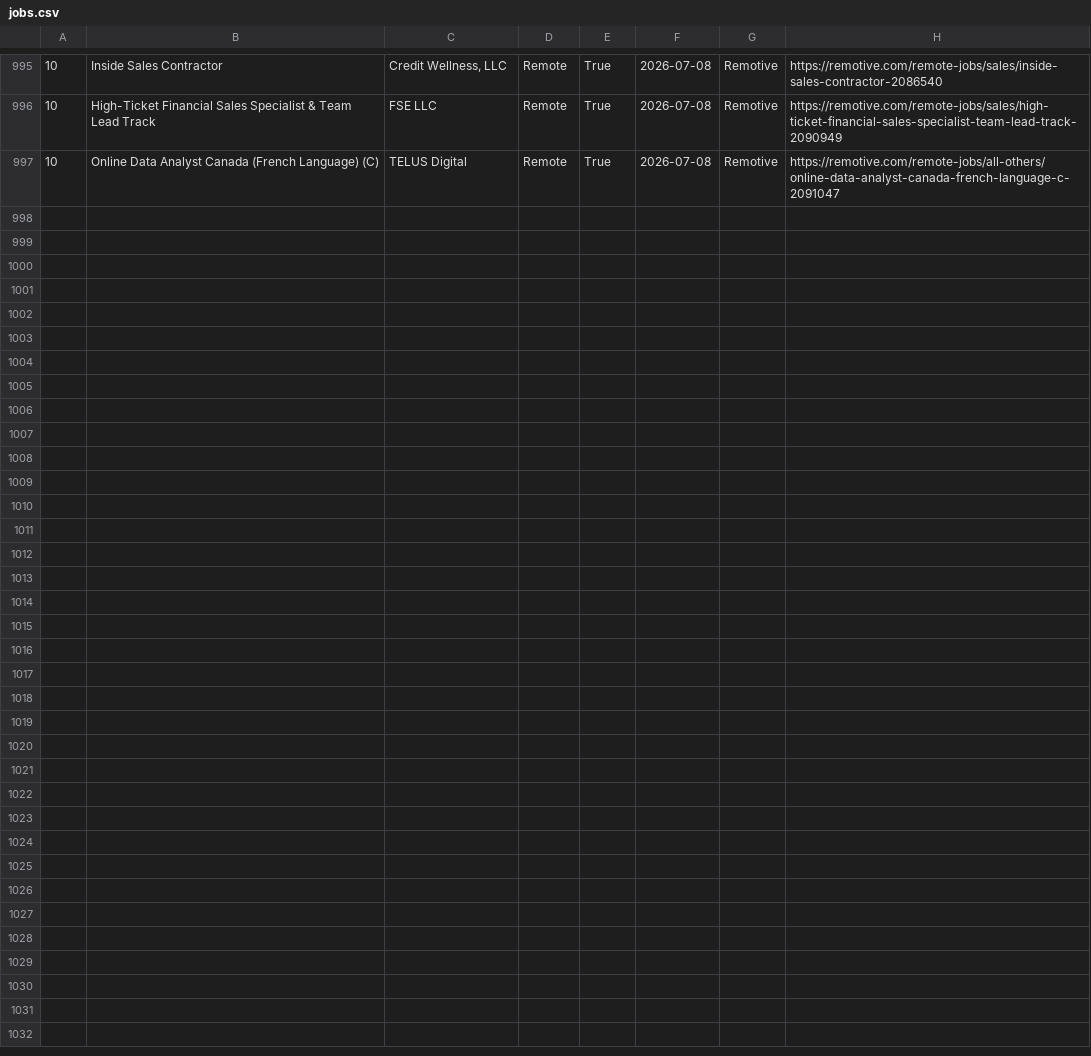
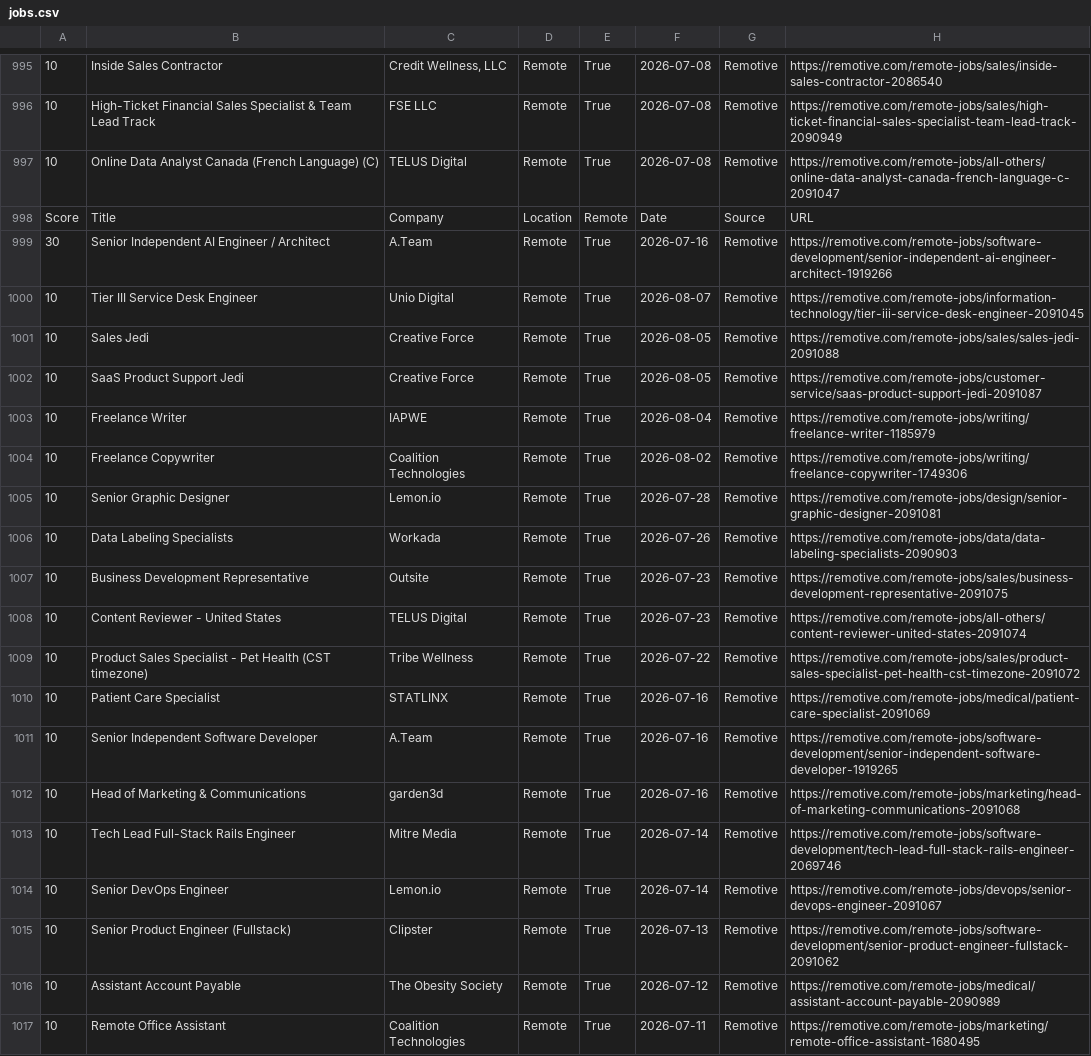
Before and after one commit to hamedmit/JobScraper, a CSV file: output/reports/jobs.csv, drawn as a sheet; only a part is shown, gaps mark what is left out; the diff names each change by its address in the sheet, - before the commit and + after, or states it on an @@ line.

```diff
--- a/output/reports/jobs.csv
+++ b/output/reports/jobs.csv
+row 998: Score | Title | Company | Location | Remote | Date | Source | URL
+row 999: 30 | Senior Independent AI Engineer / Architect | A.Team | Remote | True | 2026-07-16 | Remotive | https://remotive.com/remote-jobs/software-development/senior-independent-ai-engineer-architect-1919266
+row 1000: 10 | Tier III Service Desk Engineer | Unio Digital | Remote | True | 2026-08-07 | Remotive | https://remotive.com/remote-jobs/information-technology/tier-iii-service-desk-engineer-2091045
+row 1001: 10 | Sales Jedi | Creative Force | Remote | True | 2026-08-05 | Remotive | https://remotive.com/remote-jobs/sales/sales-jedi-2091088
+row 1002: 10 | SaaS Product Support Jedi | Creative Force | Remote | True | 2026-08-05 | Remotive | https://remotive.com/remote-jobs/customer-service/saas-product-support-jedi-2091087
+row 1003: 10 | Freelance Writer | IAPWE | Remote | True | 2026-08-04 | Remotive | https://remotive.com/remote-jobs/writing/freelance-writer-1185979
+row 1004: 10 | Freelance Copywriter | Coalition Technologies | Remote | True | 2026-08-02 | Remotive | https://remotive.com/remote-jobs/writing/freelance-copywriter-1749306
+row 1005: 10 | Senior Graphic Designer | Lemon.io | Remote | True | 2026-07-28 | Remotive | https://remotive.com/remote-jobs/design/senior-graphic-designer-2091081
+row 1006: 10 | Data Labeling Specialists | Workada | Remote | True | 2026-07-26 | Remotive | https://remotive.com/remote-jobs/data/data-labeling-specialists-2090903
+row 1007: 10 | Business Development Representative | Outsite | Remote | True | 2026-07-23 | Remotive | https://remotive.com/remote-jobs/sales/business-development-representative-2091075
+row 1008: 10 | Content Reviewer - United States | TELUS Digital | Remote | True | 2026-07-23 | Remotive | https://remotive.com/remote-jobs/all-others/content-reviewer-united-states-2091074
+row 1009: 10 | Product Sales Specialist - Pet Health (CST timezone) | Tribe Wellness | Remote | True | 2026-07-22 | Remotive | https://remotive.com/remote-jobs/sales/product-sales-specialist-pet-health-cst-timezone-2091072
+row 1010: 10 | Patient Care Specialist | STATLINX | Remote | True | 2026-07-16 | Remotive | https://remotive.com/remote-jobs/medical/patient-care-specialist-2091069
+row 1011: 10 | Senior Independent Software Developer | A.Team | Remote | True | 2026-07-16 | Remotive | https://remotive.com/remote-jobs/software-development/senior-independent-software-developer-1919265
+row 1012: 10 | Head of Marketing & Communications | garden3d | Remote | True | 2026-07-16 | Remotive | https://remotive.com/remote-jobs/marketing/head-of-marketing-communications-2091068
+row 1013: 10 | Tech Lead Full-Stack Rails Engineer | Mitre Media | Remote | True | 2026-07-14 | Remotive | https://remotive.com/remote-jobs/software-development/tech-lead-full-stack-rails-engineer-2069746
+row 1014: 10 | Senior DevOps Engineer | Lemon.io | Remote | True | 2026-07-14 | Remotive | https://remotive.com/remote-jobs/devops/senior-devops-engineer-2091067
+row 1015: 10 | Senior Product Engineer (Fullstack) | Clipster | Remote | True | 2026-07-13 | Remotive | https://remotive.com/remote-jobs/software-development/senior-product-engineer-fullstack-2091062
+row 1016: 10 | Assistant Account Payable | The Obesity Society | Remote | True | 2026-07-12 | Remotive | https://remotive.com/remote-jobs/medical/assistant-account-payable-2090989
+row 1017: 10 | Remote Office Assistant | Coalition Technologies | Remote | True | 2026-07-11 | Remotive | https://remotive.com/remote-jobs/marketing/remote-office-assistant-1680495
```
Also changed, not shown: output/reports/run_history.csv.
